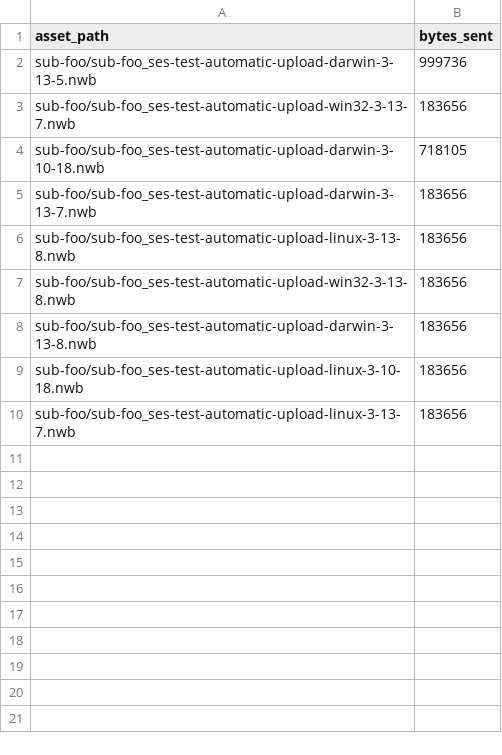
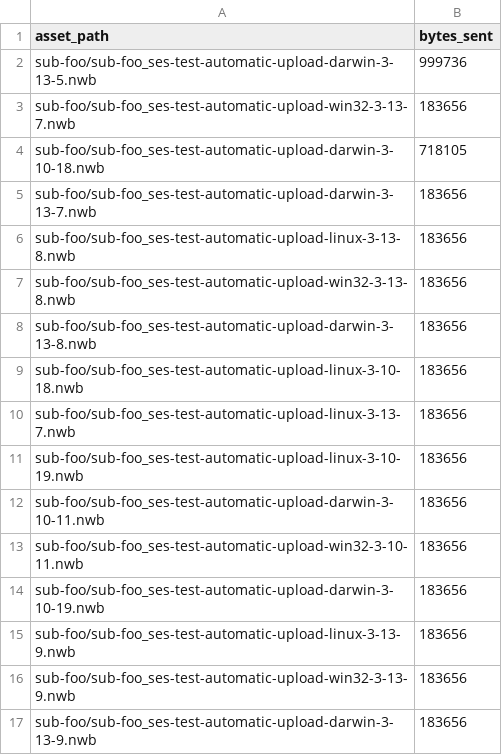
Before and after one commit to aplbrain/ember-dandi-access-summaries, a TSV file: content/summaries/000431/by_asset.tsv, drawn as a sheet.

```diff
--- a/content/summaries/000431/by_asset.tsv
+++ b/content/summaries/000431/by_asset.tsv
@@ -10 +10,8 @@ sub-foo/sub-foo_ses-test-automatic-upload-linux-3-10-18.nwb	183656
 sub-foo/sub-foo_ses-test-automatic-upload-linux-3-13-7.nwb	183656
+sub-foo/sub-foo_ses-test-automatic-upload-linux-3-10-19.nwb	183656
+sub-foo/sub-foo_ses-test-automatic-upload-darwin-3-10-11.nwb	183656
+sub-foo/sub-foo_ses-test-automatic-upload-win32-3-10-11.nwb	183656
+sub-foo/sub-foo_ses-test-automatic-upload-darwin-3-10-19.nwb	183656
+sub-foo/sub-foo_ses-test-automatic-upload-linux-3-13-9.nwb	183656
+sub-foo/sub-foo_ses-test-automatic-upload-win32-3-13-9.nwb	183656
+sub-foo/sub-foo_ses-test-automatic-upload-darwin-3-13-9.nwb	183656
```
Also changed, not shown: content/summaries/000431/by_day.tsv, content/summaries/archive/by_day.tsv, 8 other files.
